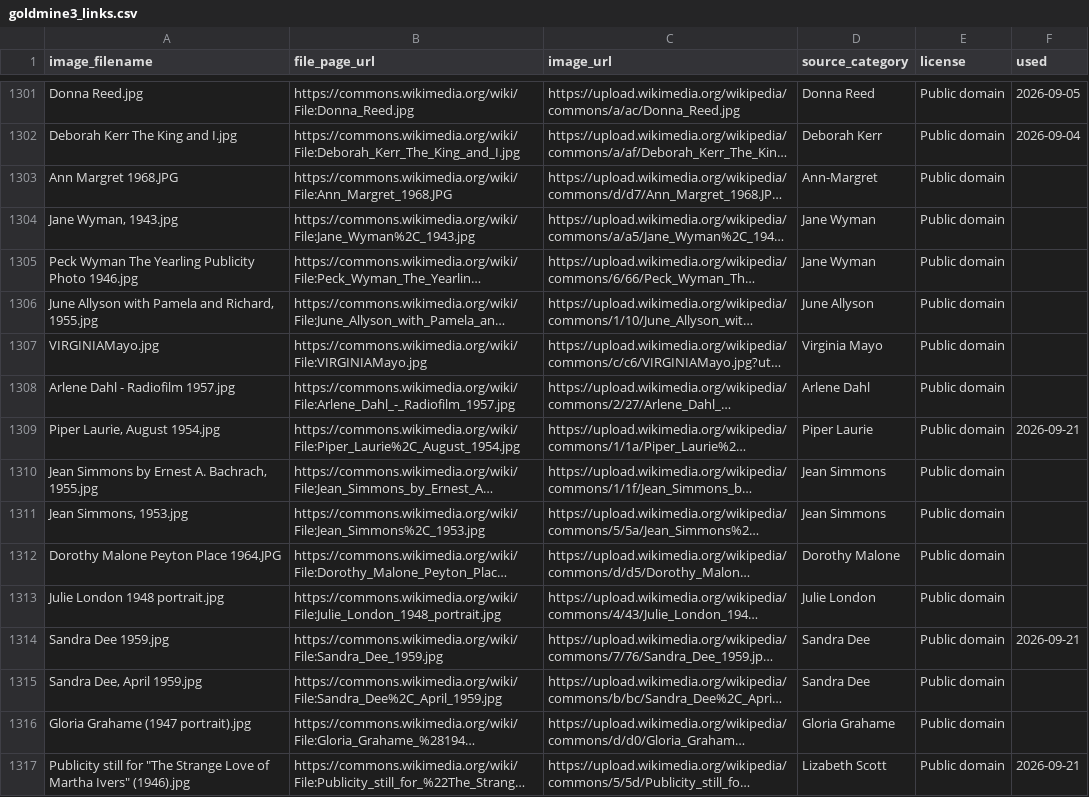
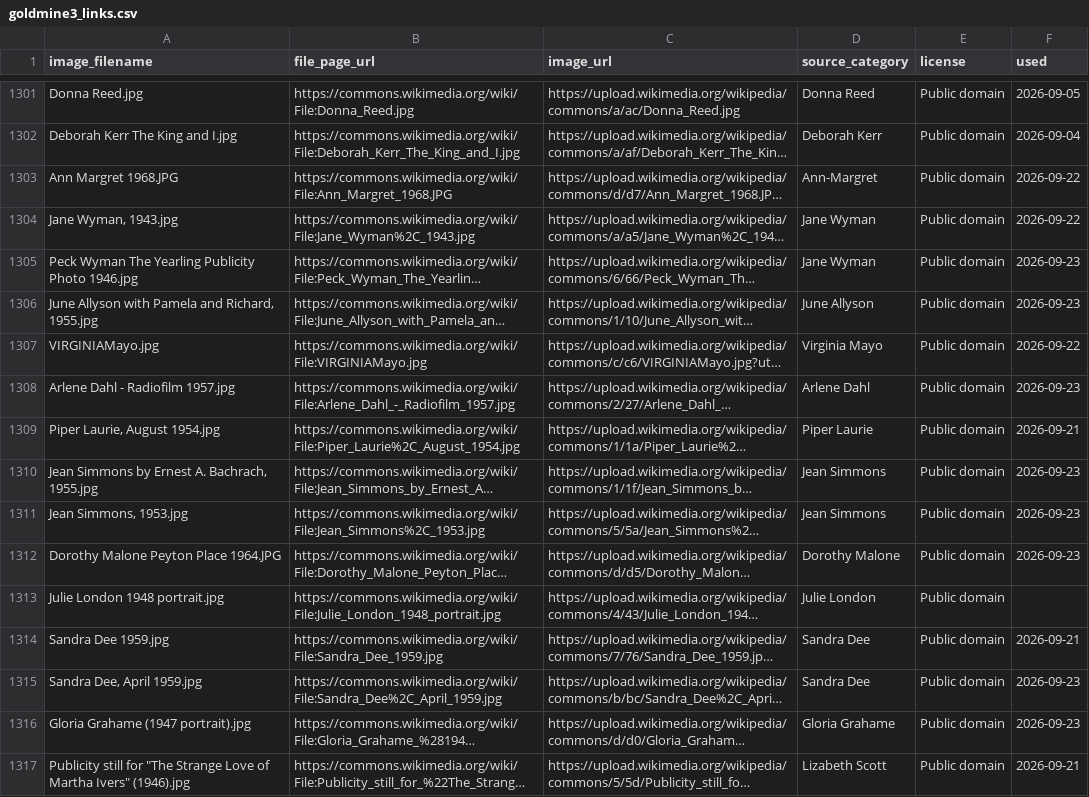
Before and after one commit to hashiraarchives/photo-reels, a CSV file: seed_data/goldmine3_links.csv, drawn as a sheet; only a part is shown, gaps mark what is left out; long unchanged cells end in …; the diff covers the shown part only; the diff names each change by its address in the sheet, - before the commit and + after, or states it on an @@ line.

```diff
--- a/seed_data/goldmine3_links.csv
+++ b/seed_data/goldmine3_links.csv
-F1303:F1304 (used): (empty)
+F1303:F1304 (used): 2026-09-22
-F1305:F1306 (used): (empty)
+F1305:F1306 (used): 2026-09-23
-F1307 (used): (empty)
+F1307 (used): 2026-09-22
-F1308 (used): (empty)
+F1308 (used): 2026-09-23
-F1310:F1312 (used): (empty)
+F1310:F1312 (used): 2026-09-23
-F1315:F1316 (used): (empty)
+F1315:F1316 (used): 2026-09-23
```
Also changed, not shown: 80 edited cells elsewhere in this file, seed_data/goldmine_links.csv, 3 other files.
